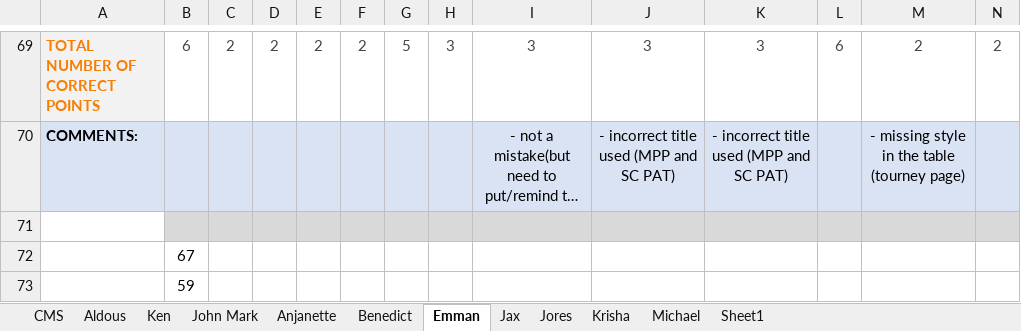
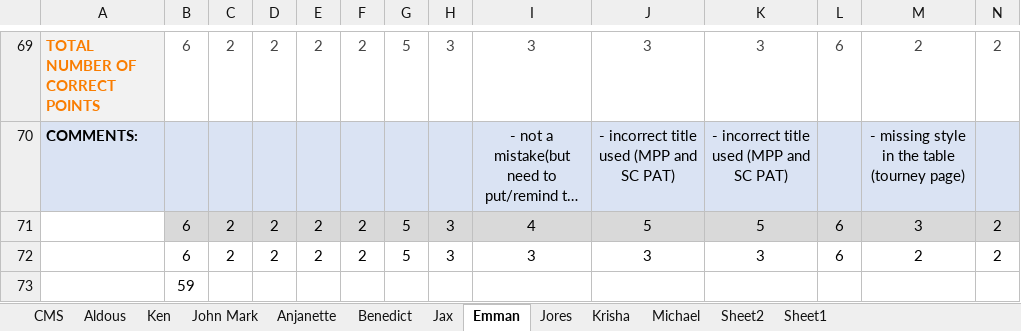
Before and after one commit to kibeeen/pierre, an Excel workbook: Data - QA Sheet 2023 - April.xlsx, sheet Emman, drawn as a sheet; only a part is shown, gaps mark what is left out; long unchanged cells end in …; values as stored, in another font and other column widths than the file's, no borders; removed rows and columns are numbered as before the commit, all else as after; rows hold the shown columns only; the diff names each change by its address in the sheet, - before the commit and + after, or states it on an @@ line.

```diff
--- a/Data - QA Sheet 2023 - April.xlsx (sheet Emman)
+++ b/Data - QA Sheet 2023 - April.xlsx (sheet Emman)
+sheet tab: Sheet2
@@ sheet tab order changed: CMS | Aldous | Ken | John Mark | Anjanette | Benedict | Jax | Emman | Jores | Krisha | Michael | Sheet2 | Sheet1 @@
-row 71: (empty)
+row 71:  | 6 | 2 | 2 | 2 | 2 | 5 | 3 | 4 | 5 | 5 | 6 | 3 | 2
-row 72:  | 67
+row 72:  | 6 | 2 | 2 | 2 | 2 | 5 | 3 | 3 | 3 | 3 | 6 | 2 | 2
```
Also changed, not shown: sheet Jores, sheet Jax, sheet Benedict, sheet Anjanette, sheet Aldous, sheet Ken, 3 more sheets, Data - CMS QA 2023.xlsx, 9 other files.
